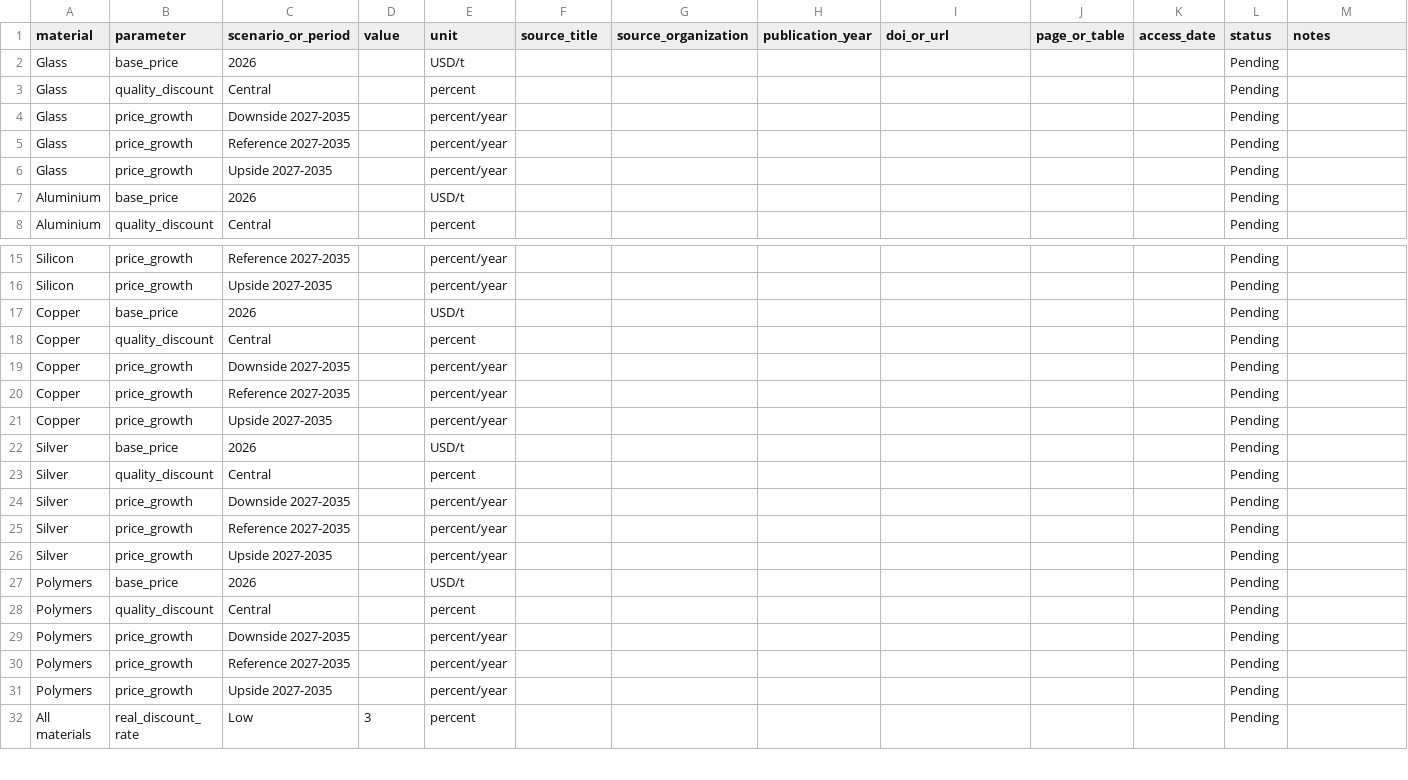
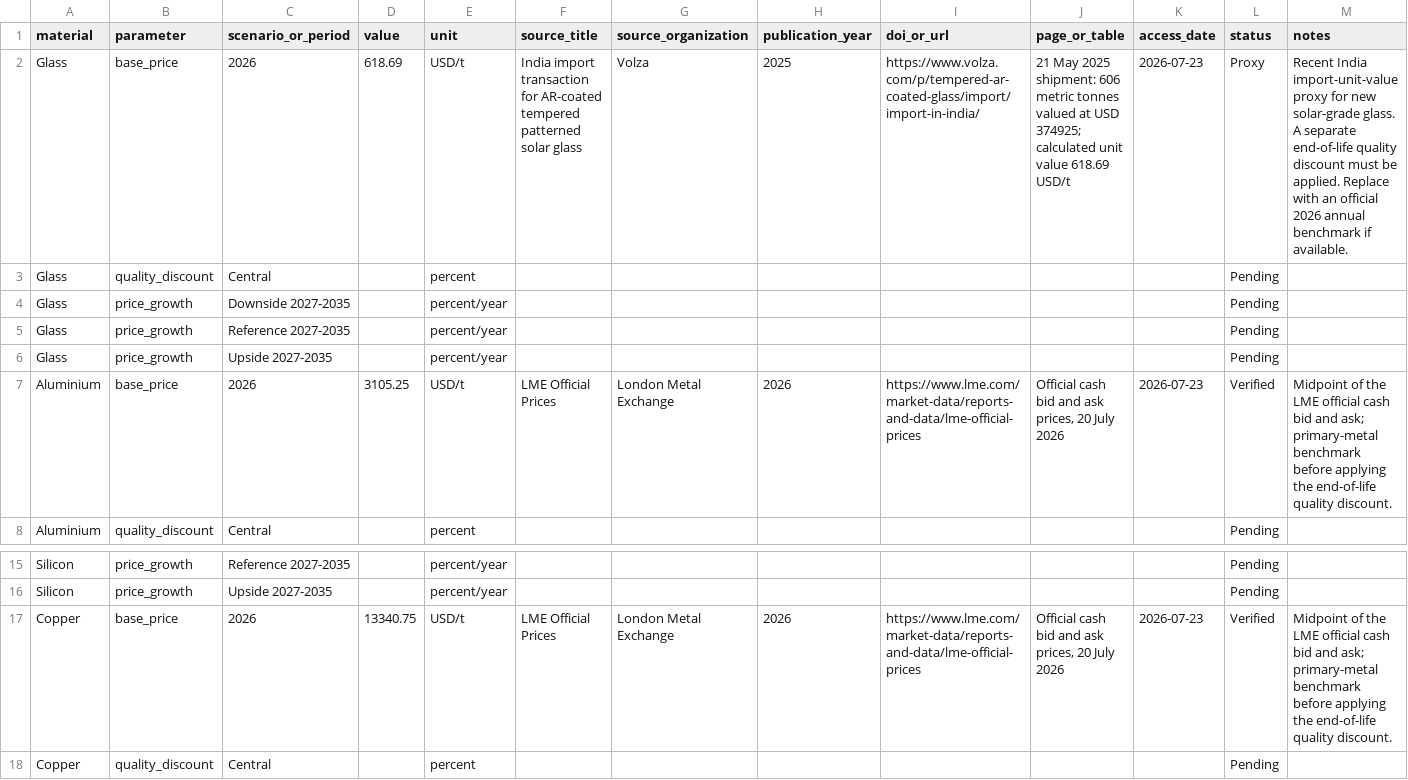
Before and after one commit to ijiyathakur/pv-waste-forecasting-dashboard, a CSV file: data/economic_assumption_sources.csv, drawn as a sheet; only a part is shown, gaps mark what is left out; the shorter side is filled out with more unchanged rows.

Commit message:
Update verified material prices and economic outputs

```diff
--- a/data/economic_assumption_sources.csv
+++ b/data/economic_assumption_sources.csv
@@ -1,3 +1,3 @@
 material,parameter,scenario_or_period,value,unit,source_title,source_organization,publication_year,doi_or_url,page_or_table,access_date,status,notes
-Glass,base_price,2026,,USD/t,,,,,,,Pending,
+Glass,base_price,2026,618.69,USD/t,"India import transaction for AR-coated tempered patterned solar glass",Volza,2025,https://www.volza.com/p/tempered-ar-coated-glass/import/import-in-india/,"21 May 2025 shipment: 606 metric tonnes valued at USD 374925; calculated unit value 618.69 USD/t",2026-07-23,Proxy,"Recent India import-unit-value proxy for new solar-grade glass. A separate end-of-life quality discount must be applied. Replace with an official 2026 annual benchmark if available."
 Glass,quality_discount,Central,,percent,,,,,,,Pending,
@@ -6,3 +6,3 @@ Glass,price_growth,Reference 2027-2035,,percent/year,,,,,,,Pending,
 Glass,price_growth,Upside 2027-2035,,percent/year,,,,,,,Pending,
-Aluminium,base_price,2026,,USD/t,,,,,,,Pending,
+Aluminium,base_price,2026,3105.25,USD/t,LME Official Prices,London Metal Exchange,2026,https://www.lme.com/market-data/reports-and-data/lme-official-prices,"Official cash bid and ask prices, 20 July 2026",2026-07-23,Verified,"Midpoint of the LME official cash bid and ask; primary-metal benchmark before applying the end-of-life quality discount."
 Aluminium,quality_discount,Central,,percent,,,,,,,Pending,
@@ -16,3 +16,3 @@ Silicon,price_growth,Reference 2027-2035,,percent/year,,,,,,,Pending,
 Silicon,price_growth,Upside 2027-2035,,percent/year,,,,,,,Pending,
-Copper,base_price,2026,,USD/t,,,,,,,Pending,
+Copper,base_price,2026,13340.75,USD/t,LME Official Prices,London Metal Exchange,2026,https://www.lme.com/market-data/reports-and-data/lme-official-prices,"Official cash bid and ask prices, 20 July 2026",2026-07-23,Verified,"Midpoint of the LME official cash bid and ask; primary-metal benchmark before applying the end-of-life quality discount."
 Copper,quality_discount,Central,,percent,,,,,,,Pending,
```
Also changed, not shown: outputs/pv_eol_economic_outputs/tables/commodity_price_pathways_2026_2075.csv, outputs/pv_eol_economic_outputs/tables/sensitivity_global_one_at_a_time.csv, 21 other files.
